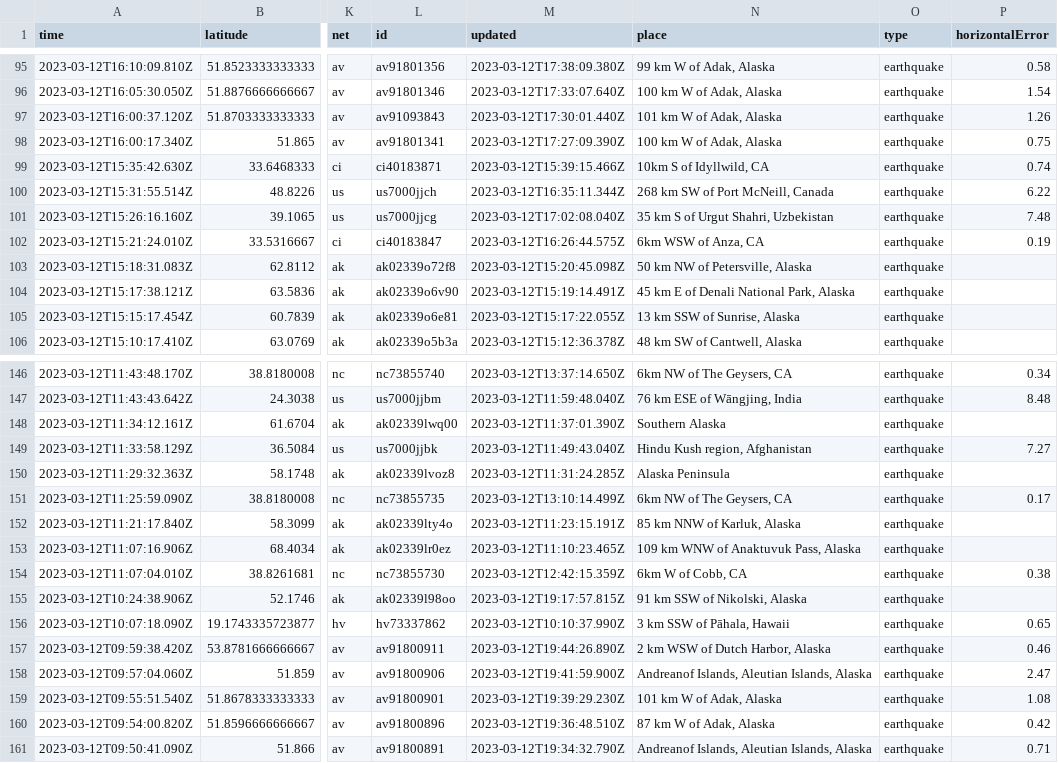
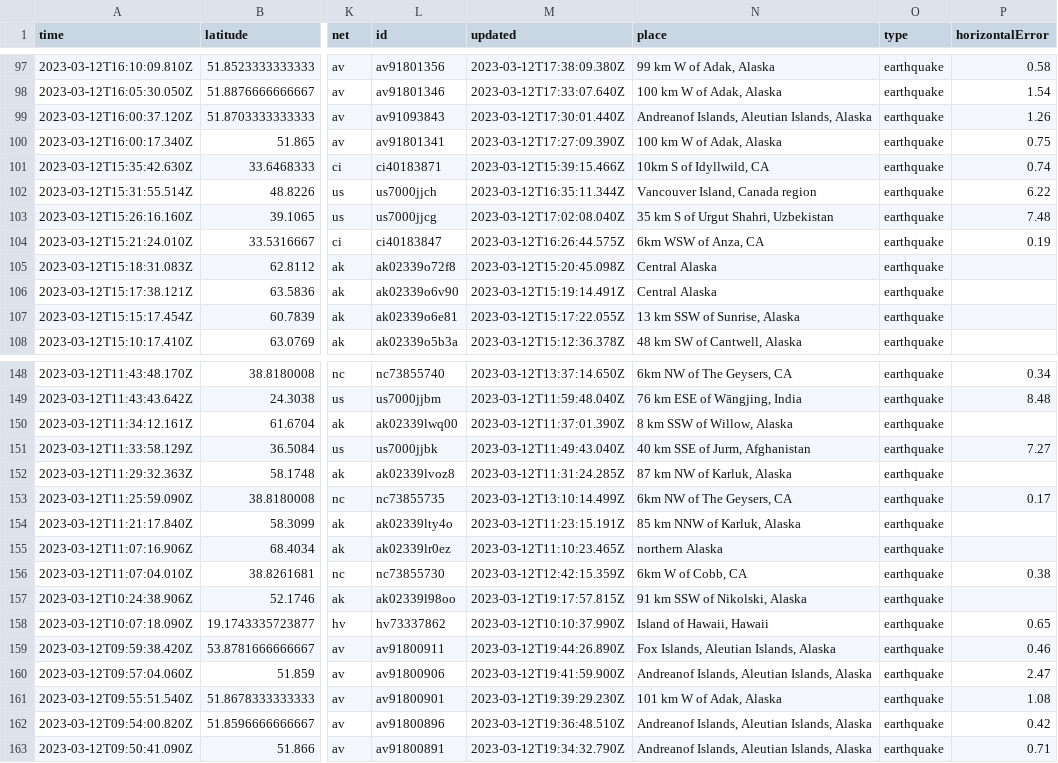
Before and after one commit to mattrehbein/nicar22-github-actions, a CSV file: usgs_current.csv, drawn as a sheet; only a part is shown, gaps mark what is left out; addresses are those after the commit; the diff covers the shown part only; the diff names each change by its address in the sheet, - before the commit and + after, or states it on an @@ line.

```diff
--- a/usgs_current.csv
+++ b/usgs_current.csv
-N99 (place): 101 km W of Adak, Alaska
+N99 (place): Andreanof Islands, Aleutian Islands, Alaska
-N102 (place): 268 km SW of Port McNeill, Canada
+N102 (place): Vancouver Island, Canada region
-N105 (place): 50 km NW of Petersville, Alaska
+N105 (place): Central Alaska
-N106 (place): 45 km E of Denali National Park, Alaska
+N106 (place): Central Alaska
-N150 (place): Southern Alaska
+N150 (place): 8 km SSW of Willow, Alaska
-N151 (place): Hindu Kush region, Afghanistan
+N151 (place): 40 km SSE of Jurm, Afghanistan
-N152 (place): Alaska Peninsula
+N152 (place): 87 km NW of Karluk, Alaska
-N155 (place): 109 km WNW of Anaktuvuk Pass, Alaska
+N155 (place): northern Alaska
-N158 (place): 3 km SSW of Pāhala, Hawaii
+N158 (place): Island of Hawaii, Hawaii
-N159 (place): 2 km WSW of Dutch Harbor, Alaska
+N159 (place): Fox Islands, Aleutian Islands, Alaska
-N162 (place): 87 km W of Adak, Alaska
+N162 (place): Andreanof Islands, Aleutian Islands, Alaska
```
Also changed, not shown: 2 added rows, 4 removed rows and 48 edited cells elsewhere in this file.
